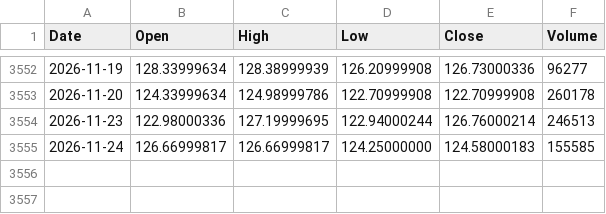
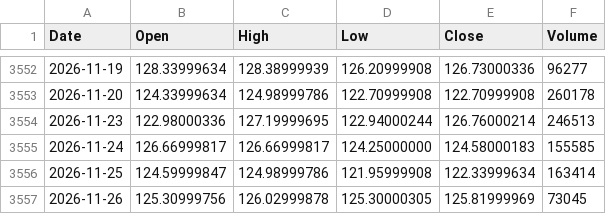
Before and after one commit to PJZoio/Dashboard-de-an-lise-t-cnica-e-gest-o-de-carteira, a CSV file: data/IWDA.AS.csv, drawn as a sheet; only a part is shown, gaps mark what is left out; the diff names each change by its address in the sheet, - before the commit and + after, or states it on an @@ line.

```diff
--- a/data/IWDA.AS.csv
+++ b/data/IWDA.AS.csv
+row 3556: 2026-11-25 | 124.59999847 | 124.98999786 | 121.95999908 | 122.33999634 | 163414
+row 3557: 2026-11-26 | 125.30999756 | 126.02999878 | 125.30000305 | 125.81999969 | 73045
```
Also changed, not shown: data/MEUD.PA.csv, data/SXR8.DE.csv, 57 other files.
